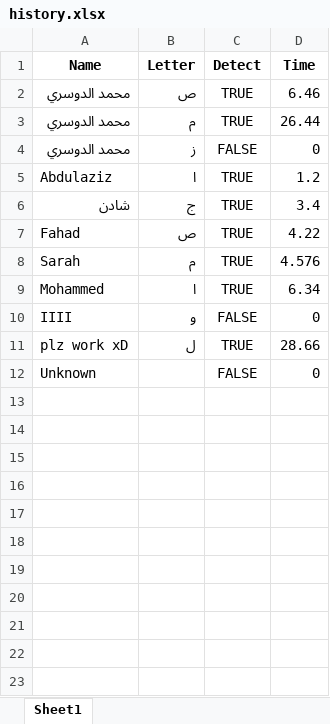
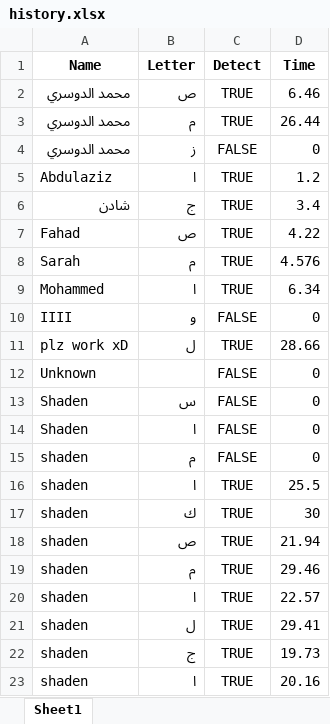
Before and after one commit to AI-bootcamp/capstone-project-letterhunter, an Excel workbook: data/history.xlsx, sheet Sheet1, drawn as a sheet; values as stored, in another font and other column widths than the file's, no borders; the diff names each change by its address in the sheet, - before the commit and + after, or states it on an @@ line.

```diff
--- a/data/history.xlsx (sheet Sheet1)
+++ b/data/history.xlsx (sheet Sheet1)
+row 13: Shaden | س | FALSE | 0
+row 14: Shaden | ا | FALSE | 0
+row 15: shaden | م | FALSE | 0
+row 16: shaden | ا | TRUE | 25.5
+row 17: shaden | ك | TRUE | 30
+row 18: shaden | ص | TRUE | 21.94
+row 19: shaden | م | TRUE | 29.46
+row 20: shaden | ا | TRUE | 22.57
+row 21: shaden | ل | TRUE | 29.41
+row 22: shaden | ج | TRUE | 19.73
+row 23: shaden | ا | TRUE | 20.16
```
Also changed, not shown: data/objects.xlsx, 2 other files.
